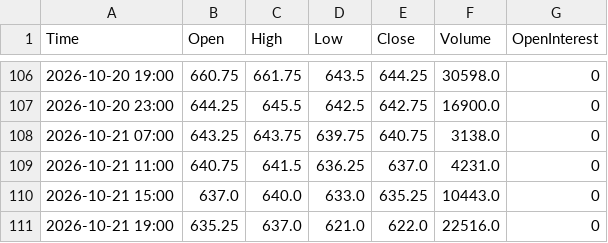
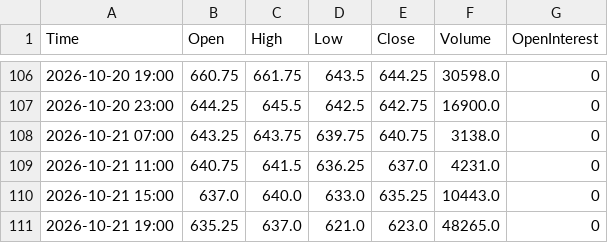
Before and after one commit to Thang-Cbot/dashboard, a CSV file: Data/output/ZW_active_H4.csv, drawn as a sheet; only a part is shown, gaps mark what is left out.

```diff
--- a/Data/output/ZW_active_H4.csv
+++ b/Data/output/ZW_active_H4.csv
@@ -110,2 +110,2 @@ Time,Open,High,Low,Close,Volume,OpenInterest
 2026-10-21 15:00,637.0,640.0,633.0,635.25,10443.0,0
-2026-10-21 19:00,635.25,637.0,621.0,622.0,22516.0,0
+2026-10-21 19:00,635.25,637.0,621.0,623.0,48265.0,0
```
Also changed, not shown: Data/output/ZC_active_H4.csv, 3 other files.
